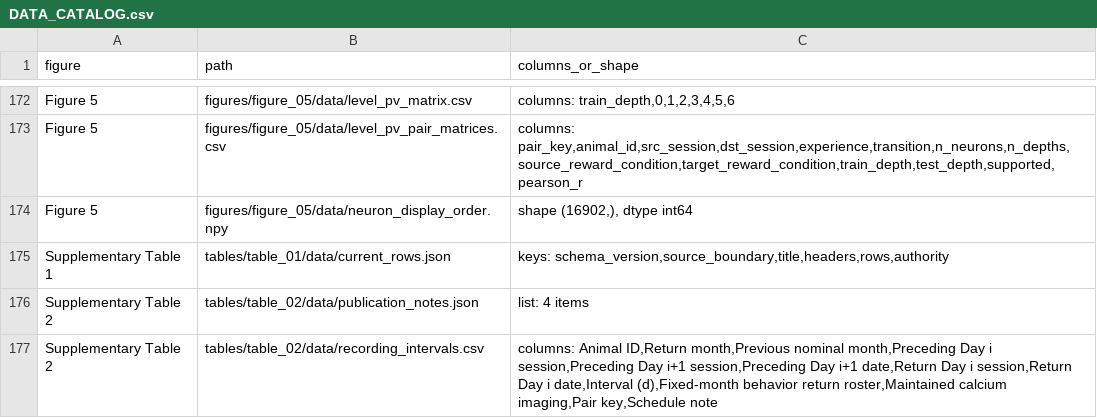
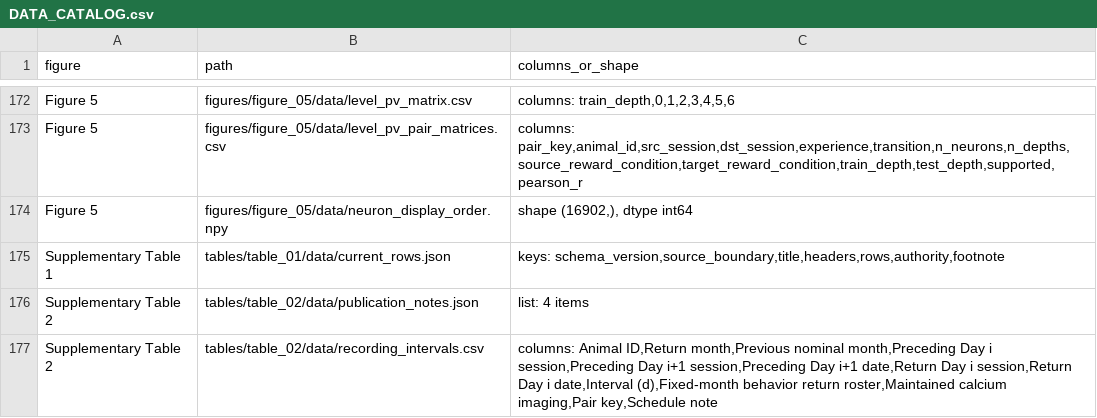
Before and after one commit to iamjiangwu/maze-lifelong-memory, a CSV file: docs/DATA_CATALOG.csv, drawn as a sheet; only a part is shown, gaps mark what is left out.

```diff
--- a/docs/DATA_CATALOG.csv
+++ b/docs/DATA_CATALOG.csv
@@ -174,3 +174,3 @@ Figure 5,figures/figure_05/data/level_pv_pair_matrices.csv,"columns: pair_key,an
 Figure 5,figures/figure_05/data/neuron_display_order.npy,"shape (16902,), dtype int64"
-Supplementary Table 1,tables/table_01/data/current_rows.json,"keys: schema_version,source_boundary,title,headers,rows,authority"
+Supplementary Table 1,tables/table_01/data/current_rows.json,"keys: schema_version,source_boundary,title,headers,rows,authority,footnote"
 Supplementary Table 2,tables/table_02/data/publication_notes.json,list: 4 items
```
Also changed, not shown: 7 other files.
